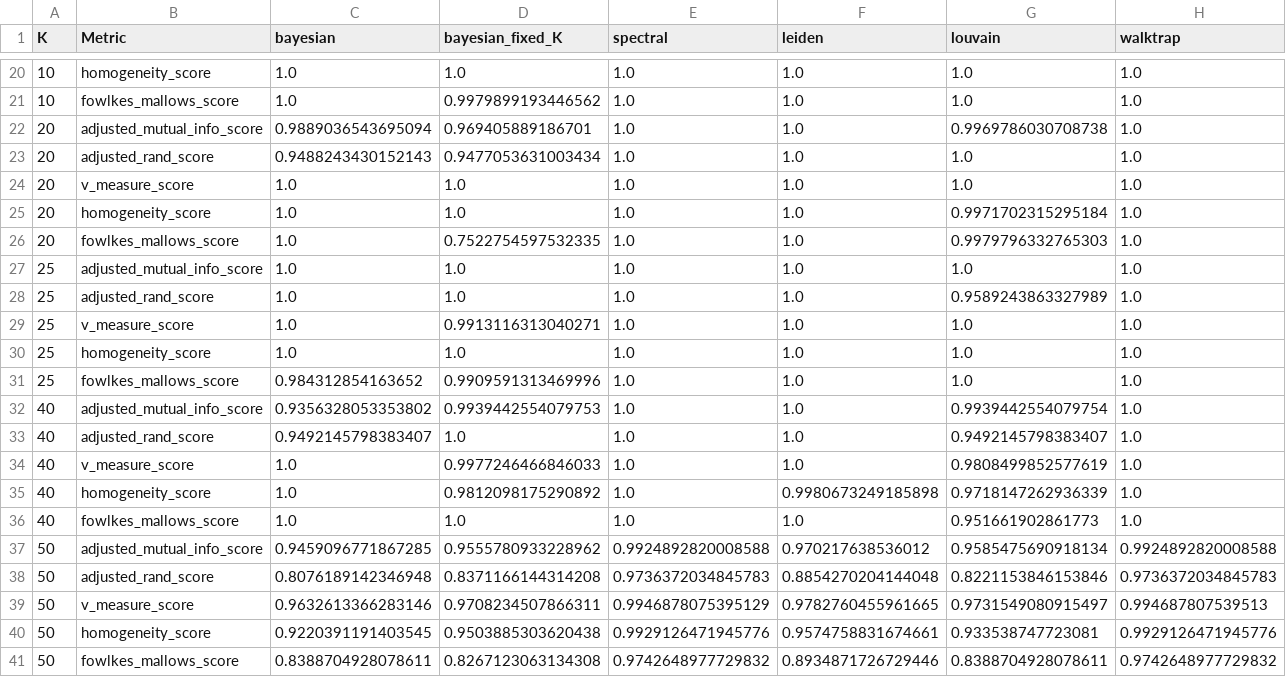
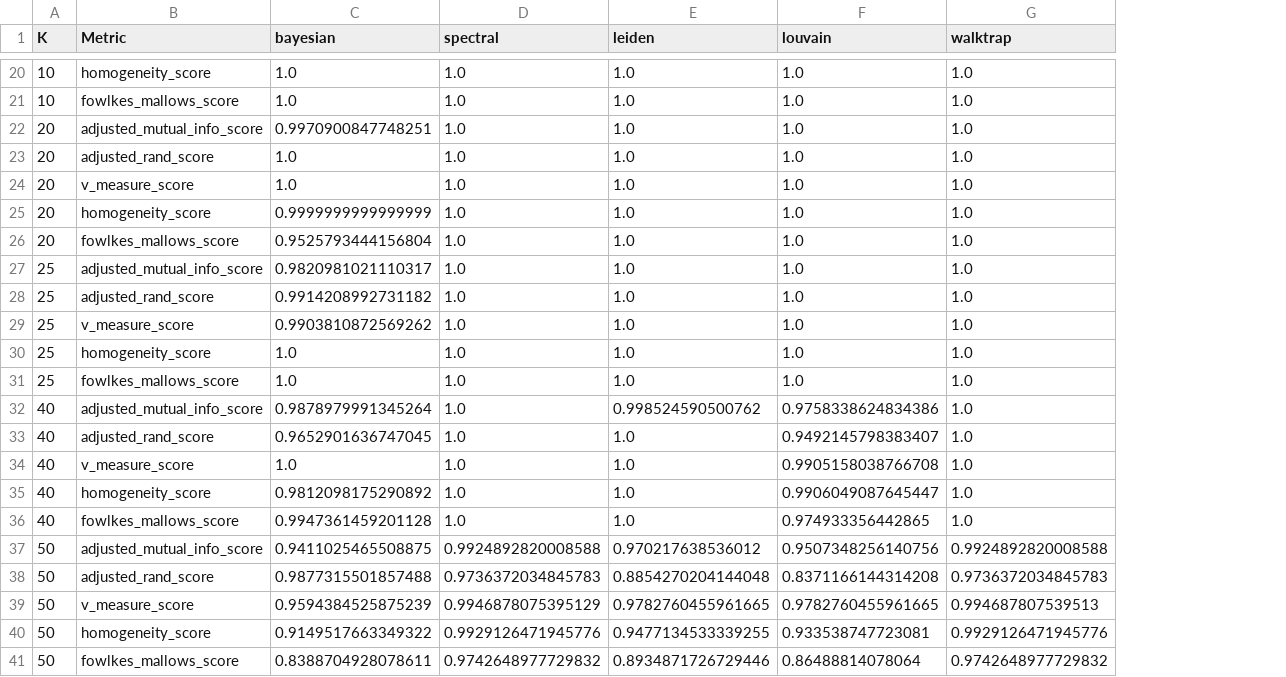
Before and after one commit to salyaa/semester_project, a CSV file: evaluations/scores_K4to50_abcd_pout.csv, drawn as a sheet; only a part is shown, gaps mark what is left out; removed rows and columns are numbered as before the commit, all else as after; the diff covers the shown part only; the diff names each change by its address in the sheet, - before the commit and + after, or states it on an @@ line.

```diff
--- a/evaluations/scores_K4to50_abcd_pout.csv
+++ b/evaluations/scores_K4to50_abcd_pout.csv
-column D (bayesian_fixed_K), rows 20-41: 1.0 | 0.9979899193446562 | 0.969405889186701 | 0.9477053631003434 | 1.0 | 1.0 | 0.7522754597532335 | 1.0 | 1.0 | 0.9913116313040271 | 1.0 | 0.9909591313469996 | 0.9939442554079753 | 1.0 | 0.9977246466846033 | 0.9812098175290892 | 1.0 | 0.9555780933228962 | 0.8371166144314208 | 0.9708234507866311 | 0.9503885303620438 | 0.8267123063134308
-C22 (bayesian): 0.9889036543695094
+C22 (bayesian): 0.9970900847748251
-F22 (louvain): 0.9969786030708738
+F22 (louvain): 1.0
-C23 (bayesian): 0.9488243430152143
+C23 (bayesian): 1.0
-C25 (bayesian): 1.0
+C25 (bayesian): 0.9999999999999999
-F25 (louvain): 0.9971702315295184
+F25 (louvain): 1.0
-C26 (bayesian): 1.0
+C26 (bayesian): 0.9525793444156804
-F26 (louvain): 0.9979796332765303
+F26 (louvain): 1.0
-C27 (bayesian): 1.0
+C27 (bayesian): 0.9820981021110317
-C28 (bayesian): 1.0
+C28 (bayesian): 0.9914208992731182
-F28 (louvain): 0.9589243863327989
+F28 (louvain): 1.0
-C29 (bayesian): 1.0
+C29 (bayesian): 0.9903810872569262
-C31 (bayesian): 0.984312854163652
+C31 (bayesian): 1.0
-C32 (bayesian): 0.9356328053353802
+C32 (bayesian): 0.9878979991345264
-E32 (leiden): 1.0
+E32 (leiden): 0.998524590500762
-F32 (louvain): 0.9939442554079754
+F32 (louvain): 0.9758338624834386
-C33 (bayesian): 0.9492145798383407
+C33 (bayesian): 0.9652901636747045
-F34 (louvain): 0.9808499852577619
+F34 (louvain): 0.9905158038766708
-C35 (bayesian): 1.0
+C35 (bayesian): 0.9812098175290892
-E35 (leiden): 0.9980673249185898
+E35 (leiden): 1.0
-F35 (louvain): 0.9718147262936339
+F35 (louvain): 0.9906049087645447
-C36 (bayesian): 1.0
+C36 (bayesian): 0.9947361459201128
-F36 (louvain): 0.951661902861773
+F36 (louvain): 0.974933356442865
-C37 (bayesian): 0.9459096771867285
+C37 (bayesian): 0.9411025465508875
-F37 (louvain): 0.9585475690918134
+F37 (louvain): 0.9507348256140756
-C38 (bayesian): 0.8076189142346948
+C38 (bayesian): 0.9877315501857488
-F38 (louvain): 0.8221153846153846
+F38 (louvain): 0.8371166144314208
-C39 (bayesian): 0.9632613366283146
+C39 (bayesian): 0.9594384525875239
-F39 (louvain): 0.9731549080915497
+F39 (louvain): 0.9782760455961665
-C40 (bayesian): 0.9220391191403545
+C40 (bayesian): 0.9149517663349322
-E40 (leiden): 0.9574758831674661
+E40 (leiden): 0.9477134533339255
-F41 (louvain): 0.8388704928078611
+F41 (louvain): 0.86488814078064
```
Also changed, not shown: 6 edited cells elsewhere in this file, evaluations/scores_K3to9_sbm_pout.csv, evaluations/scores_K4to50_sbm_pout.csv, 25 other files.
